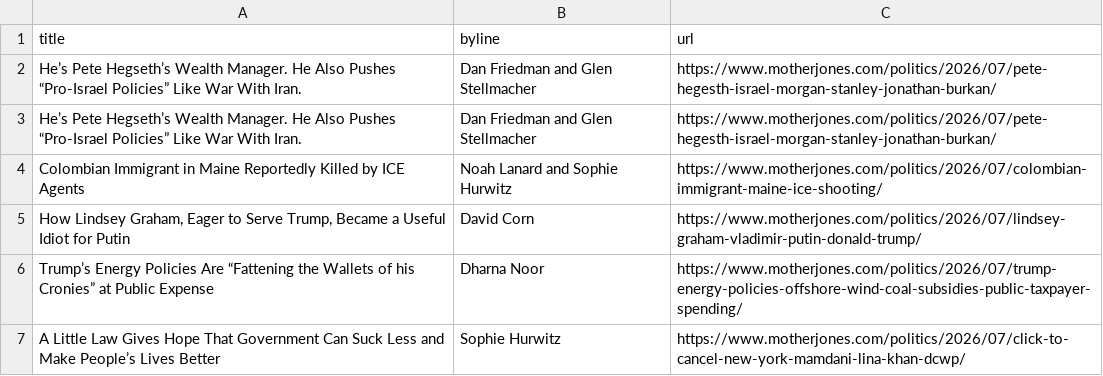
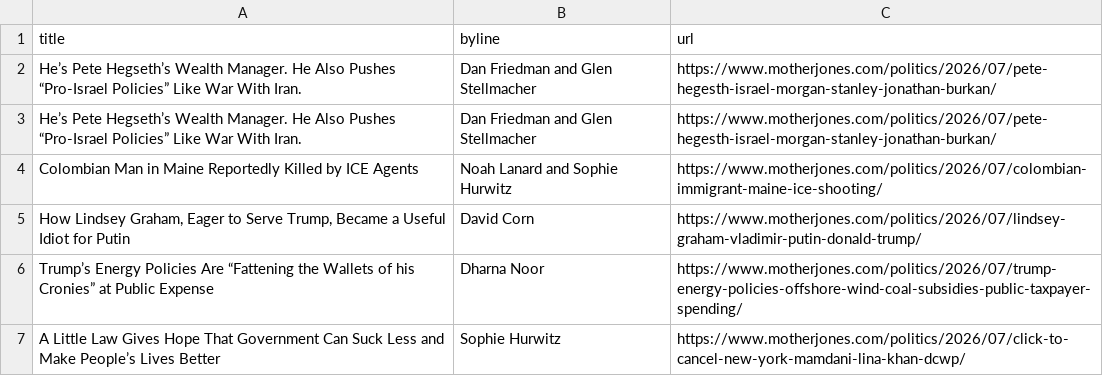
Before and after one commit to abslede/autoscraper, a CSV file: mojo-headlines.csv, drawn as a sheet; only a part is shown.

```diff
--- a/mojo-headlines.csv
+++ b/mojo-headlines.csv
@@ -3,3 +3,3 @@ He’s Pete Hegseth’s Wealth Manager. He Also Pushes “Pro-Israel Policies”
 He’s Pete Hegseth’s Wealth Manager. He Also Pushes “Pro-Israel Policies” Like War With Iran.,Dan Friedman and Glen Stellmacher,https://www.motherjones.com/politics/2026/07/pete-hegesth-israel-morgan-stanley-jonathan-burkan/
-Colombian Immigrant in Maine Reportedly Killed by ICE Agents,Noah Lanard and Sophie Hurwitz,https://www.motherjones.com/politics/2026/07/colombian-immigrant-maine-ice-shooting/
+Colombian Man in Maine Reportedly Killed by ICE Agents,Noah Lanard and Sophie Hurwitz,https://www.motherjones.com/politics/2026/07/colombian-immigrant-maine-ice-shooting/
 "How Lindsey Graham, Eager to Serve Trump, Became a Useful Idiot for Putin",David Corn,https://www.motherjones.com/politics/2026/07/lindsey-graham-vladimir-putin-donald-trump/
```
